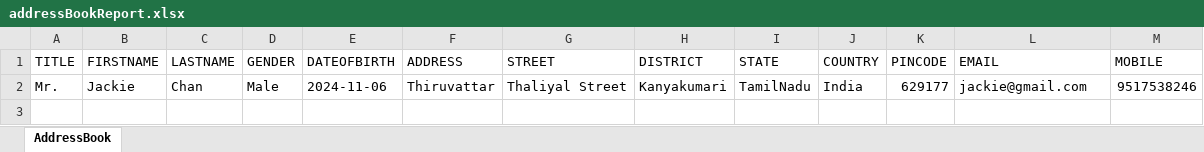
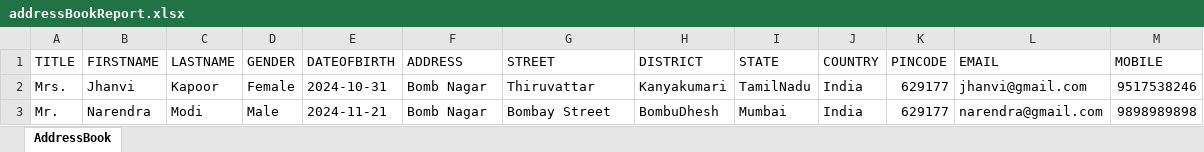
Before and after one commit to Parikshith-2101/AddressBook-CFML, an Excel workbook: FileReports/addressBookReport.xlsx, sheet AddressBook, drawn as a sheet; values as stored, in another font and other column widths than the file's, no borders; addresses are those after the commit; the diff names each change by its address in the sheet, - before the commit and + after, or states it on an @@ line.

```diff
--- a/FileReports/addressBookReport.xlsx (sheet AddressBook)
+++ b/FileReports/addressBookReport.xlsx (sheet AddressBook)
+row 2: Mrs. | Jhanvi | Kapoor | Female | 2024-10-31 | Bomb Nagar | Thiruvattar | Kanyakumari | TamilNadu | India | 629177 | jhanvi@gmail.com | 9517538246
-B3 (FIRSTNAME): Jackie
+B3 (FIRSTNAME): Narendra
-C3 (LASTNAME): Chan
+C3 (LASTNAME): Modi
-E3 (DATEOFBIRTH): 2024-11-06
+E3 (DATEOFBIRTH): 2024-11-21
-F3 (ADDRESS): Thiruvattar
+F3 (ADDRESS): Bomb Nagar
-G3 (STREET): Thaliyal Street
+G3 (STREET): Bombay Street
-H3 (DISTRICT): Kanyakumari
+H3 (DISTRICT): BombuDhesh
-I3 (STATE): TamilNadu
+I3 (STATE): Mumbai
-L3 (EMAIL): jackie@gmail.com
+L3 (EMAIL): narendra@gmail.com
-M3 (MOBILE): 9517538246
+M3 (MOBILE): 9898989898
```
Also changed, not shown: 4 other files.
